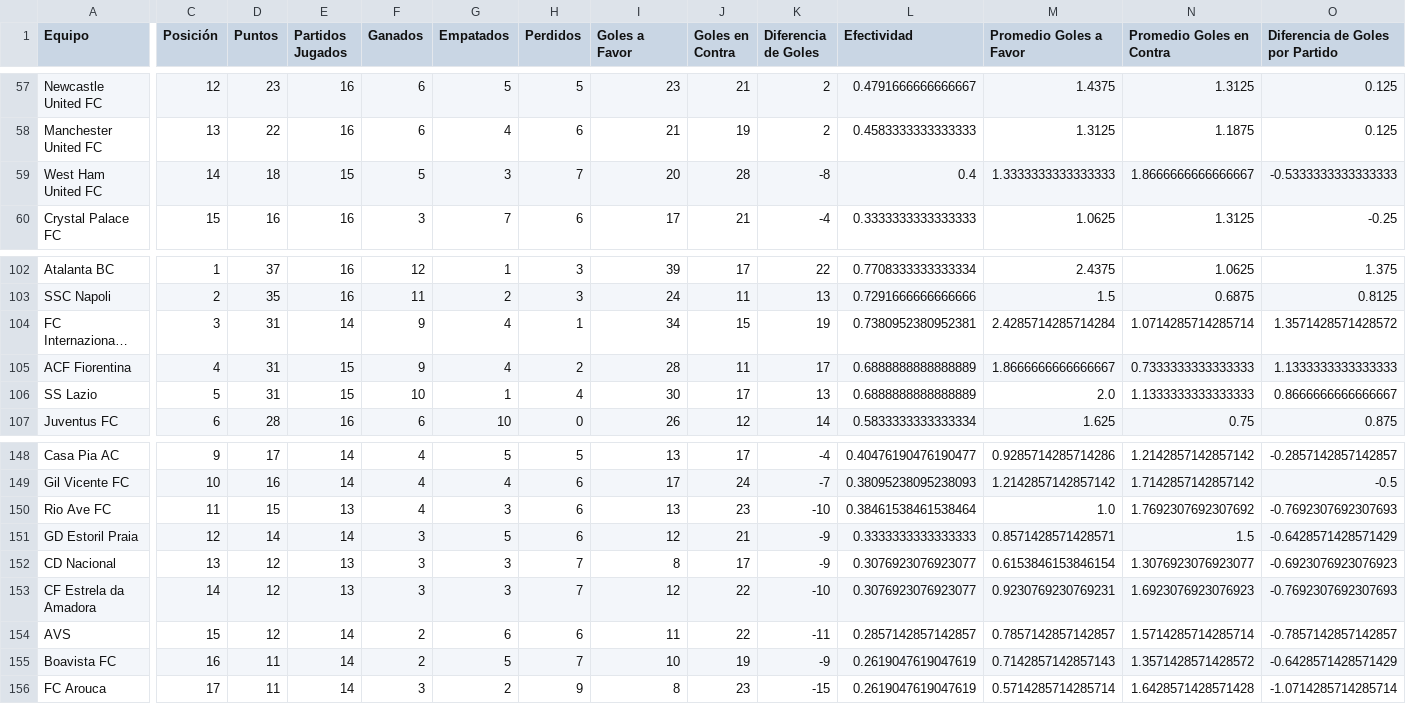
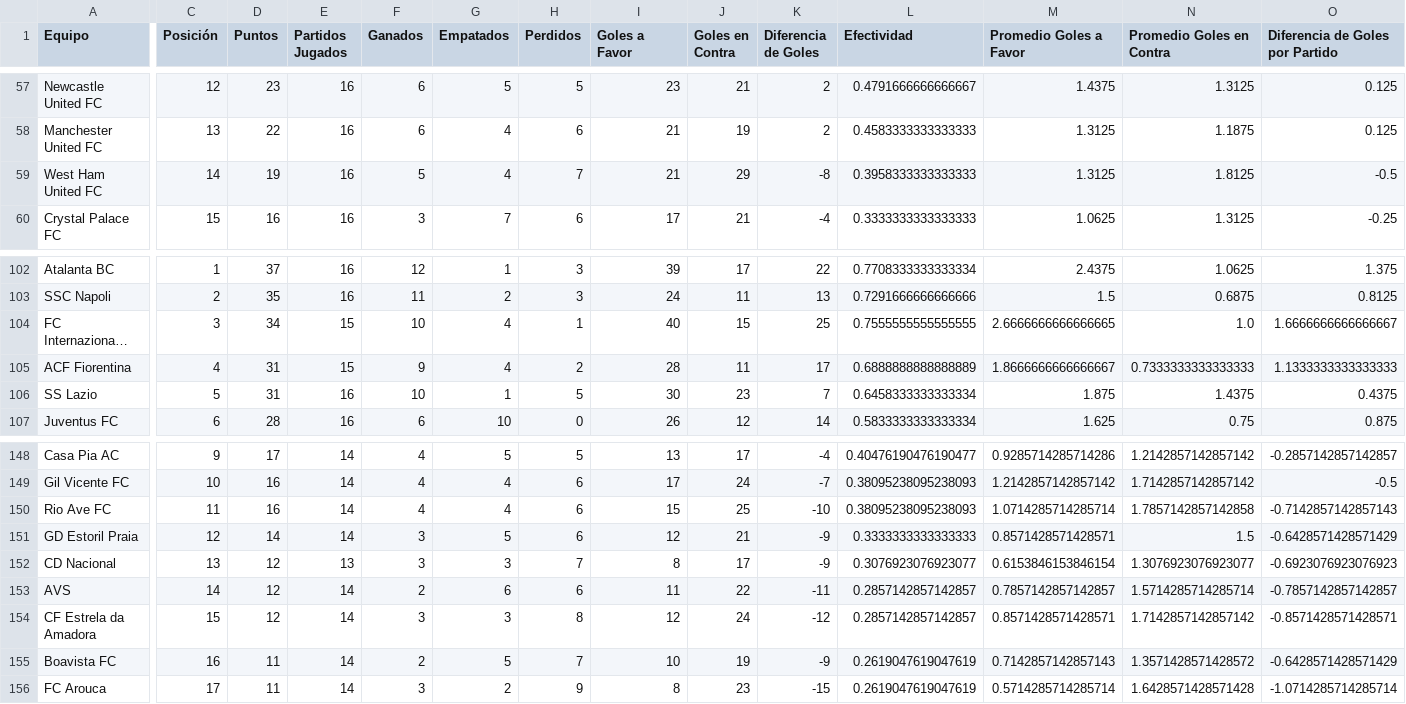
Before and after one commit to luciomouzo/STREAMLIT, a CSV file: clasificacion_ligas_procesadas.csv, drawn as a sheet; only a part is shown, gaps mark what is left out; long unchanged cells end in …; removed rows and columns are numbered as before the commit, all else as after; rows hold the shown columns only; the diff covers the shown part only; the diff names each change by its address in the sheet, - before the commit and + after, or states it on an @@ line.

```diff
--- a/clasificacion_ligas_procesadas.csv
+++ b/clasificacion_ligas_procesadas.csv
-D59 (Puntos): 18
+D59 (Puntos): 19
-E59 (Partidos Jugados): 15
+E59 (Partidos Jugados): 16
-G59 (Empatados): 3
+G59 (Empatados): 4
-I59 (Goles a Favor): 20
+I59 (Goles a Favor): 21
-J59 (Goles en Contra): 28
+J59 (Goles en Contra): 29
-L59 (Efectividad): 0.4
+L59 (Efectividad): 0.3958333333333333
-M59 (Promedio Goles a Favor): 1.3333333333333333
+M59 (Promedio Goles a Favor): 1.3125
-N59 (Promedio Goles en Contra): 1.8666666666666667
+N59 (Promedio Goles en Contra): 1.8125
-O59 (Diferencia de Goles por Partido): -0.5333333333333333
+O59 (Diferencia de Goles por Partido): -0.5
-D104 (Puntos): 31
+D104 (Puntos): 34
-E104 (Partidos Jugados): 14
+E104 (Partidos Jugados): 15
-F104 (Ganados): 9
+F104 (Ganados): 10
-I104 (Goles a Favor): 34
+I104 (Goles a Favor): 40
-K104 (Diferencia de Goles): 19
+K104 (Diferencia de Goles): 25
-L104 (Efectividad): 0.7380952380952381
+L104 (Efectividad): 0.7555555555555555
-M104 (Promedio Goles a Favor): 2.4285714285714284
+M104 (Promedio Goles a Favor): 2.6666666666666665
-N104 (Promedio Goles en Contra): 1.0714285714285714
+N104 (Promedio Goles en Contra): 1.0
-O104 (Diferencia de Goles por Partido): 1.3571428571428572
+O104 (Diferencia de Goles por Partido): 1.6666666666666667
-E106 (Partidos Jugados): 15
+E106 (Partidos Jugados): 16
-H106 (Perdidos): 4
+H106 (Perdidos): 5
-J106 (Goles en Contra): 17
+J106 (Goles en Contra): 23
-K106 (Diferencia de Goles): 13
+K106 (Diferencia de Goles): 7
-L106 (Efectividad): 0.6888888888888889
+L106 (Efectividad): 0.6458333333333334
-M106 (Promedio Goles a Favor): 2.0
+M106 (Promedio Goles a Favor): 1.875
-N106 (Promedio Goles en Contra): 1.1333333333333333
+N106 (Promedio Goles en Contra): 1.4375
-O106 (Diferencia de Goles por Partido): 0.8666666666666667
+O106 (Diferencia de Goles por Partido): 0.4375
-D150 (Puntos): 15
+D150 (Puntos): 16
-E150 (Partidos Jugados): 13
+E150 (Partidos Jugados): 14
-G150 (Empatados): 3
+G150 (Empatados): 4
-I150 (Goles a Favor): 13
+I150 (Goles a Favor): 15
-J150 (Goles en Contra): 23
+J150 (Goles en Contra): 25
-L150 (Efectividad): 0.38461538461538464
+L150 (Efectividad): 0.38095238095238093
-M150 (Promedio Goles a Favor): 1.0
+M150 (Promedio Goles a Favor): 1.0714285714285714
-N150 (Promedio Goles en Contra): 1.7692307692307692
+N150 (Promedio Goles en Contra): 1.7857142857142858
-O150 (Diferencia de Goles por Partido): -0.7692307692307693
+O150 (Diferencia de Goles por Partido): -0.7142857142857143
-row 153: CF Estrela da Amadora | 14 | 12 | 13 | 3 | 3 | 7 | 12 | 22 | -10 | 0.3076923076923077 | 0.9230769230769231 | 1.6923076923076923 | -0.7692307692307693
-C153 (Posición): 15
+C153 (Posición): 14
+row 154: CF Estrela da Amadora | 15 | 12 | 14 | 3 | 3 | 8 | 12 | 24 | -12 | 0.2857142857142857 | 0.8571428571428571 | 1.7142857142857142 | -0.8571428571428571
```
Also changed, not shown: 2 added rows, 2 removed rows and 29 edited cells elsewhere in this file, 3 other files.
